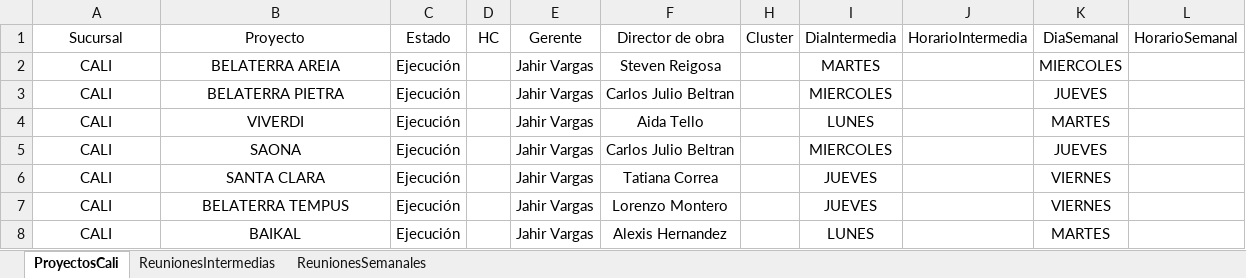
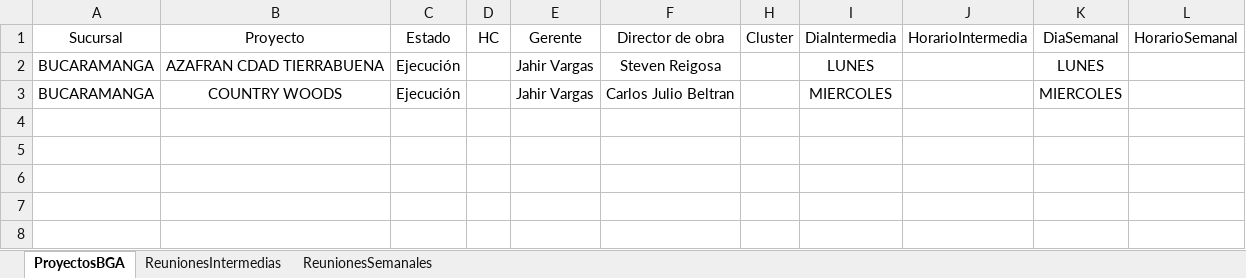
Before and after one commit to leanmarval-ui/CumplimientoActasCali, an Excel workbook: input/Reuniones.xlsx, sheet ProyectosBGA, drawn as a sheet; values as stored, in another font and other column widths than the file's, no borders; table styles not drawn; removed rows and columns are numbered as before the commit, all else as after; the diff names each change by its address in the sheet, - before the commit and + after, or states it on an @@ line.

```diff
--- a/input/Reuniones.xlsx (sheet ProyectosBGA)
+++ b/input/Reuniones.xlsx (sheet ProyectosBGA)
-sheet tab: ProyectosCali
+sheet tab: ProyectosBGA
-A2: CALI
+A2: BUCARAMANGA
-B2: BELATERRA AREIA
+B2: AZAFRAN CDAD TIERRABUENA
-I2: MARTES
+I2: LUNES
-K2: MIERCOLES
+K2: LUNES
-row 3: CALI | BELATERRA PIETRA | Ejecución |  | Jahir Vargas | Carlos Julio Beltran |  | MIERCOLES |  | JUEVES
-row 4: CALI | VIVERDI | Ejecución |  | Jahir Vargas | Aida Tello |  | LUNES |  | MARTES
-A3: CALI
+A3: BUCARAMANGA
-B3: SAONA
+B3: COUNTRY WOODS
-K3: JUEVES
+K3: MIERCOLES
-row 6: CALI | SANTA CLARA | Ejecución |  | Jahir Vargas | Tatiana Correa |  | JUEVES |  | VIERNES
-row 7: CALI | BELATERRA TEMPUS | Ejecución |  | Jahir Vargas | Lorenzo Montero |  | JUEVES |  | VIERNES
-row 8: CALI | BAIKAL | Ejecución |  | Jahir Vargas | Alexis Hernandez |  | LUNES |  | MARTES
```
Also changed, not shown: sheet ReunionesSemanales, sheet ReunionesIntermedias, hidden cells.
